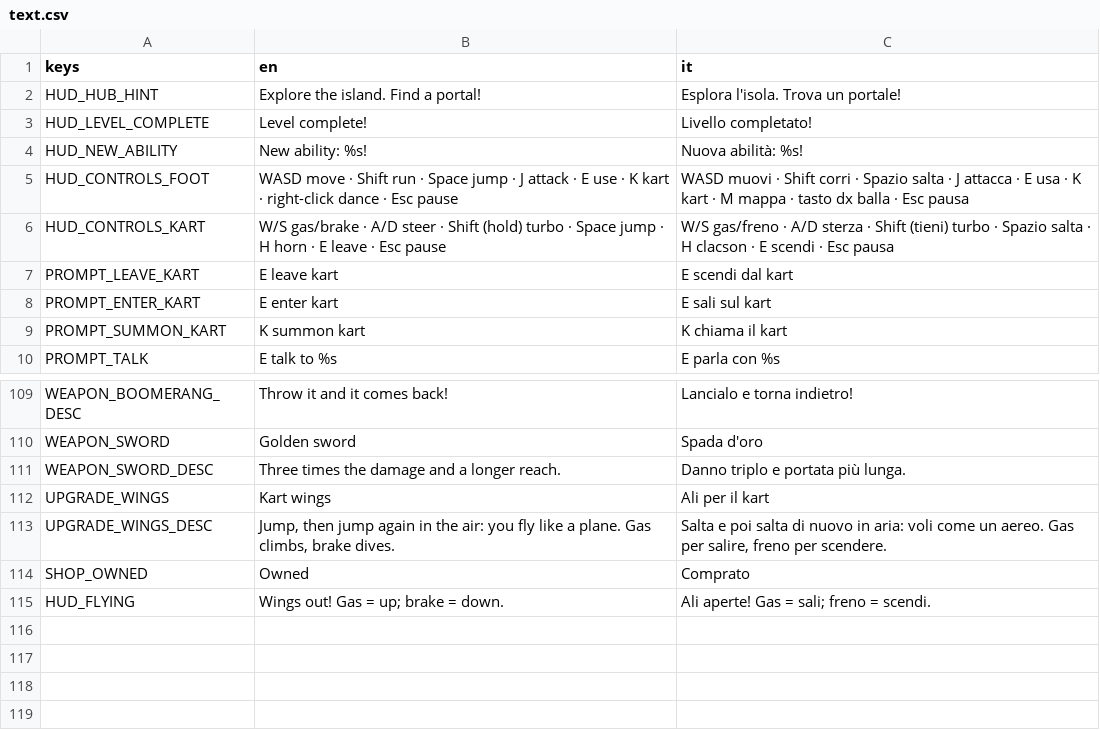
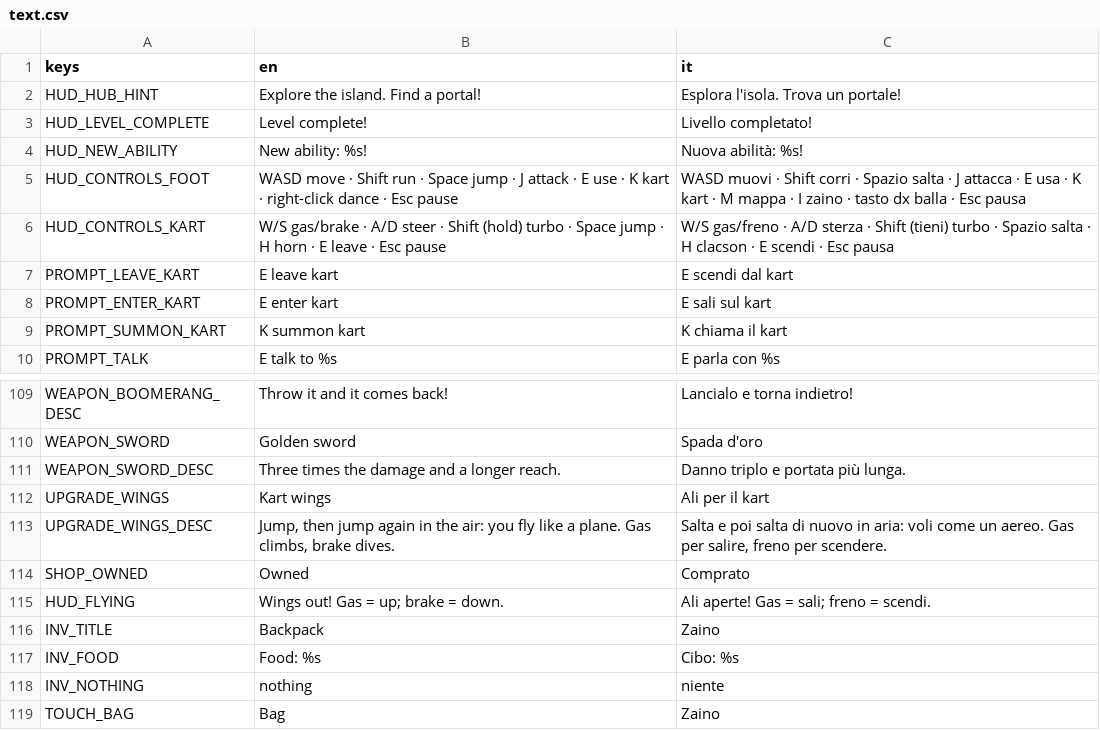
Before and after one commit to GabbroWick/KartWorld, a CSV file: translations/text.csv, drawn as a sheet; only a part is shown, gaps mark what is left out.

```diff
--- a/translations/text.csv
+++ b/translations/text.csv
@@ -4,3 +4,3 @@ HUD_LEVEL_COMPLETE,Level complete!,Livello completato!
 HUD_NEW_ABILITY,New ability: %s!,Nuova abilità: %s!
-HUD_CONTROLS_FOOT,WASD move · Shift run · Space jump · J attack · E use · K kart · right-click dance · Esc pause,WASD muovi · Shift corri · Spazio salta · J attacca · E usa · K kart · M mappa · tasto dx balla · Esc pausa
+HUD_CONTROLS_FOOT,WASD move · Shift run · Space jump · J attack · E use · K kart · right-click dance · Esc pause,WASD muovi · Shift corri · Spazio salta · J attacca · E usa · K kart · M mappa · I zaino · tasto dx balla · Esc pausa
 HUD_CONTROLS_KART,W/S gas/brake · A/D steer · Shift (hold) turbo · Space jump · H horn · E leave · Esc pause,W/S gas/freno · A/D sterza · Shift (tieni) turbo · Spazio salta · H clacson · E scendi · Esc pausa
@@ -115 +115,5 @@ SHOP_OWNED,Owned,Comprato
 HUD_FLYING,Wings out! Gas = up; brake = down.,Ali aperte! Gas = sali; freno = scendi.
+INV_TITLE,Backpack,Zaino
+INV_FOOD,Food: %s,Cibo: %s
+INV_NOTHING,nothing,niente
+TOUCH_BAG,Bag,Zaino
```
Also changed, not shown: 18 other files.
